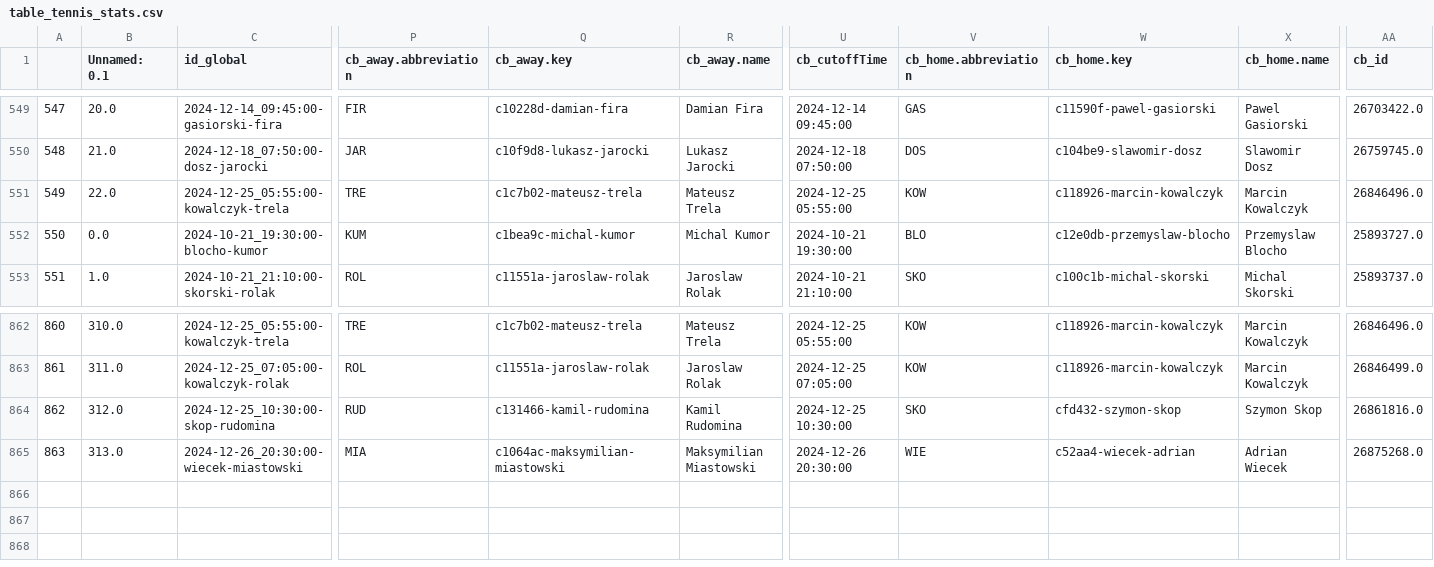
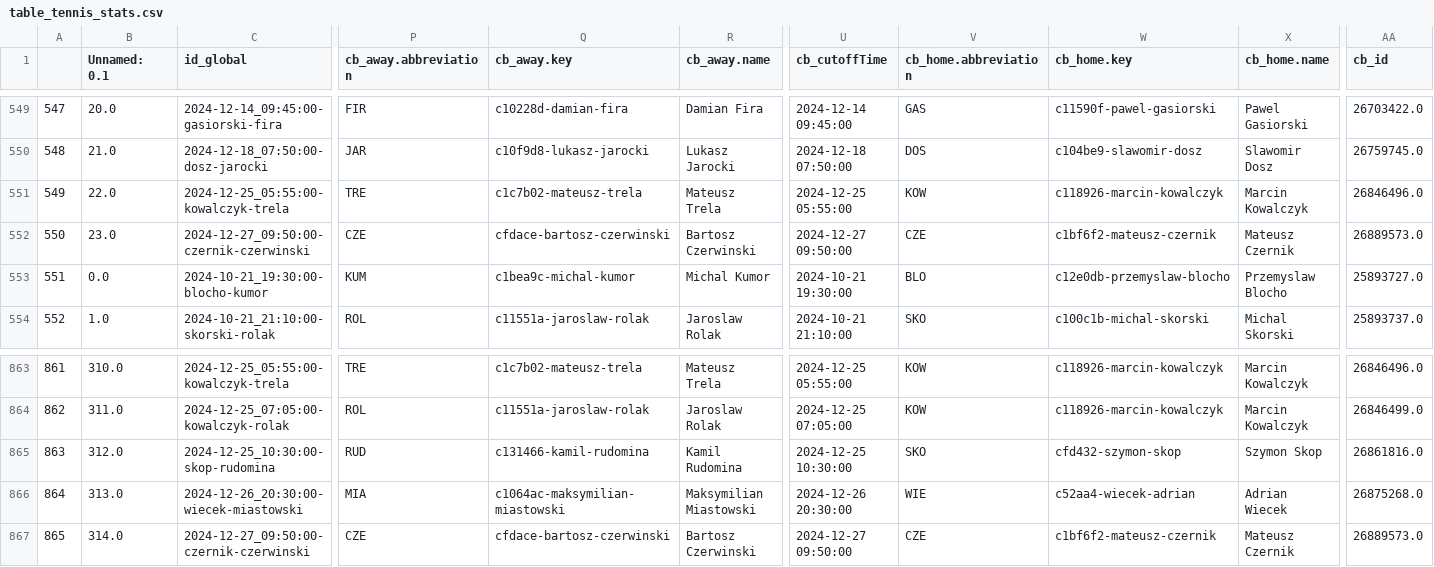
Before and after one commit to abelarregui/faustostats, a CSV file: faustostats/data/db/table_tennis_stats.csv, drawn as a sheet; only a part is shown, gaps mark what is left out; addresses are those after the commit; rows hold the shown columns only; the diff names each change by its address in the sheet, - before the commit and + after, or states it on an @@ line.

Commit message:
Add new stats

```diff
--- a/faustostats/data/db/table_tennis_stats.csv
+++ b/faustostats/data/db/table_tennis_stats.csv
+row 552: 550 | 23.0 | 2024-12-27_09:50:00-czernik-czerwinski | CZE | cfdace-bartosz-czerwinski | Bartosz Czerwinski | 2024-12-27 09:50:00 | CZE | c1bf6f2-mateusz-czernik | Mateusz Czernik | 26889573.0
@@ column A renumbered between rows 553 and 866 @@
+row 867: 865 | 314.0 | 2024-12-27_09:50:00-czernik-czerwinski | CZE | cfdace-bartosz-czerwinski | Bartosz Czerwinski | 2024-12-27 09:50:00 | CZE | c1bf6f2-mateusz-czernik | Mateusz Czernik | 26889573.0
```
